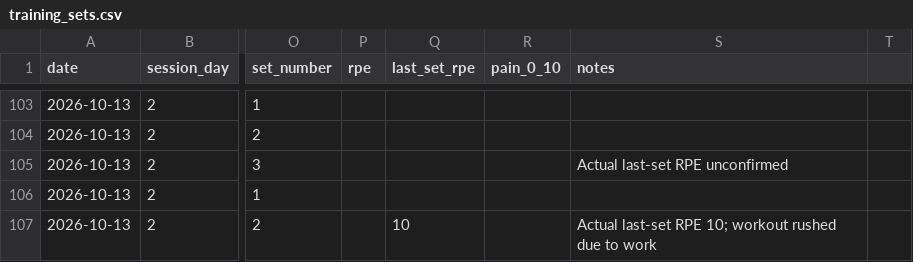
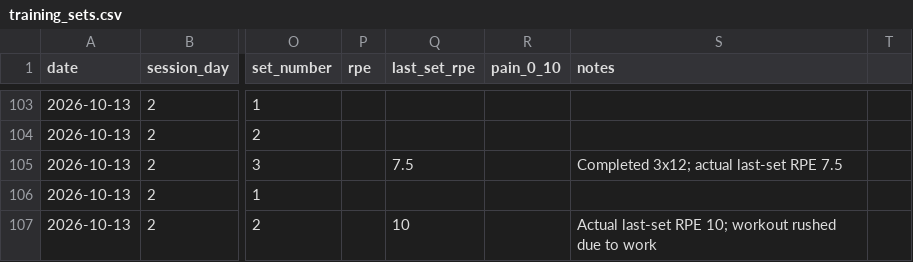
Before and after one commit to svolpe96/Health-and-fitness, a CSV file: data/training_sets.csv, drawn as a sheet; only a part is shown, gaps mark what is left out; the diff names each change by its address in the sheet, - before the commit and + after, or states it on an @@ line.

Commit message:
Confirm Tuesday leg curls 50 lb 3x12 with last-set RPE 7.5

```diff
--- a/data/training_sets.csv
+++ b/data/training_sets.csv
-Q105 (last_set_rpe): (empty)
+Q105 (last_set_rpe): 7.5
-S105 (notes): Actual last-set RPE unconfirmed
+S105 (notes): Completed 3x12; actual last-set RPE 7.5
```
